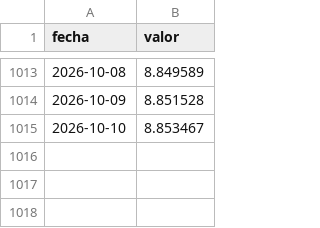
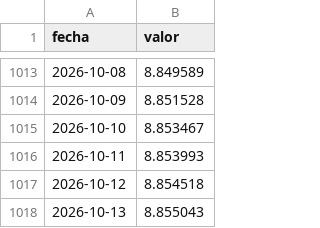
Before and after one commit to nanisadw3/banxico-datos, a CSV file: docs/data/udis.csv, drawn as a sheet; only a part is shown, gaps mark what is left out; the diff names each change by its address in the sheet, - before the commit and + after, or states it on an @@ line.

```diff
--- a/docs/data/udis.csv
+++ b/docs/data/udis.csv
+row 1016: 2026-10-11 | 8.853993
+row 1017: 2026-10-12 | 8.854518
+row 1018: 2026-10-13 | 8.855043
```
Also changed, not shown: docs/data/tasa_objetivo.csv, docs/data/tiie_182.csv, 9 other files.
